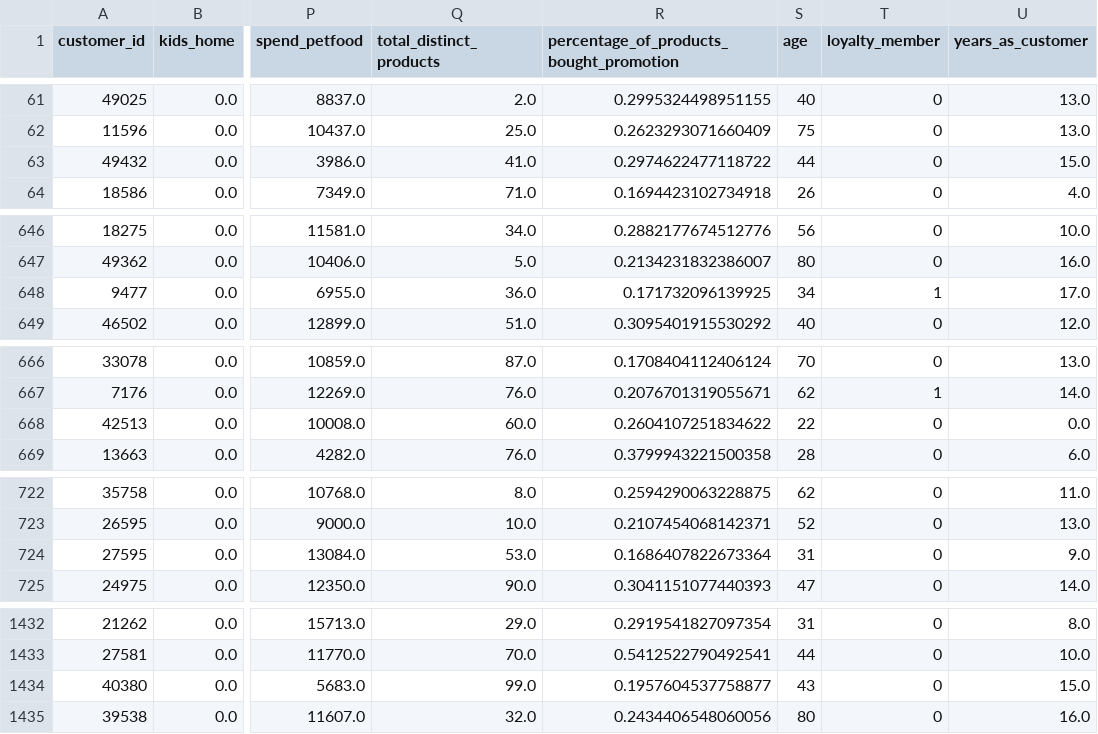
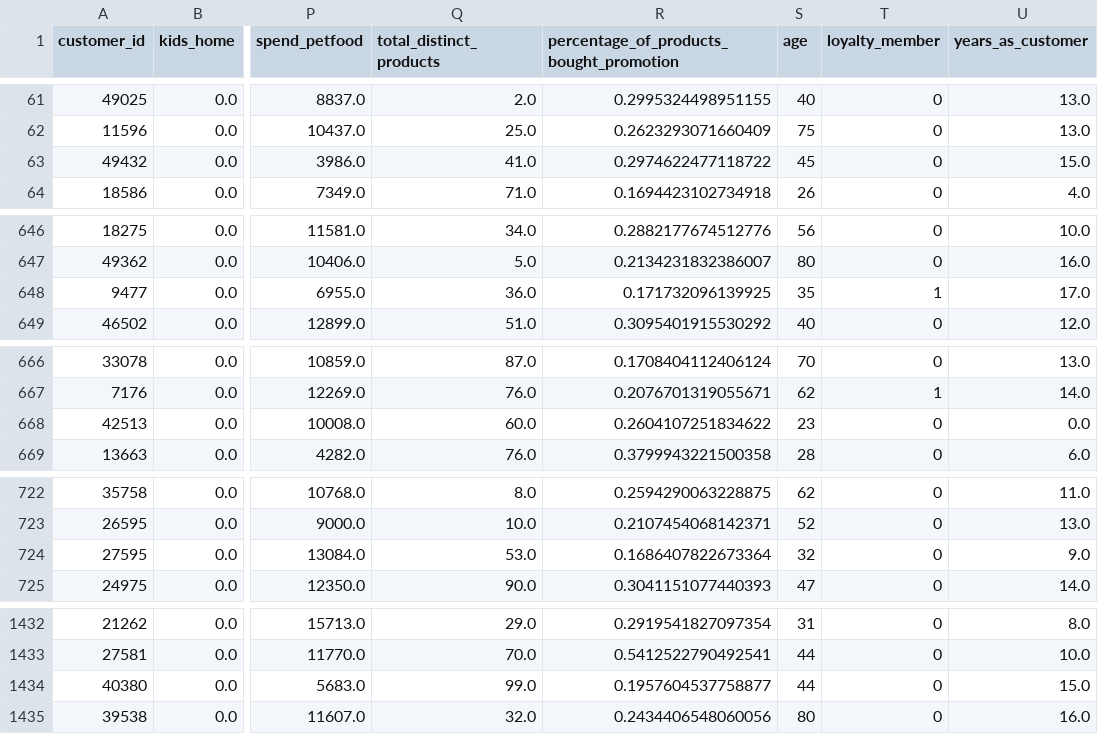
Before and after one commit to master-boda/Client-Segmentation-with-U-MAP-Embedding, a CSV file: data/clusters/cluster_0.0.csv, drawn as a sheet; only a part is shown, gaps mark what is left out; the diff covers the shown part only; the diff names each change by its address in the sheet, - before the commit and + after, or states it on an @@ line.

```diff
--- a/data/clusters/cluster_0.0.csv
+++ b/data/clusters/cluster_0.0.csv
-S63 (age): 44
+S63 (age): 45
-S648 (age): 34
+S648 (age): 35
-S668 (age): 22
+S668 (age): 23
-S724 (age): 31
+S724 (age): 32
-S1434 (age): 43
+S1434 (age): 44
```
Also changed, not shown: 4 edited cells elsewhere in this file, data/clusters/cluster_5.0.csv, data/clusters/cluster_6.0.csv, 9 other files.
